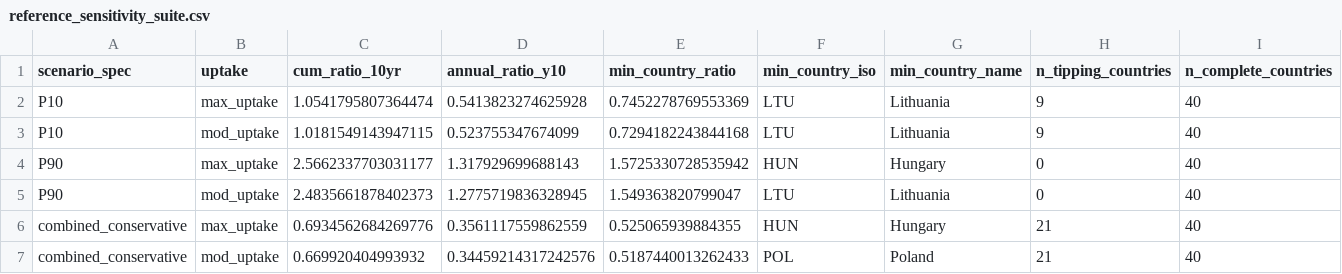
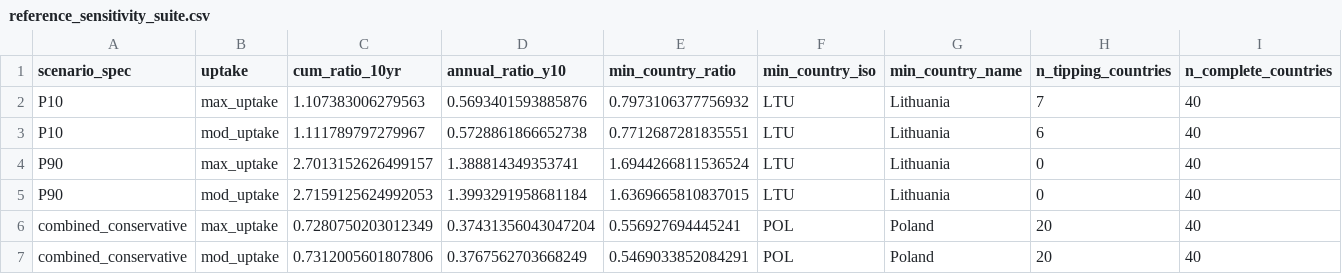
Before and after one commit to Chen2939/semaglutide, a CSV file: reference/reference_sensitivity_suite.csv, drawn as a sheet.

```diff
--- a/reference/reference_sensitivity_suite.csv
+++ b/reference/reference_sensitivity_suite.csv
@@ -1,7 +1,7 @@
 scenario_spec,uptake,cum_ratio_10yr,annual_ratio_y10,min_country_ratio,min_country_iso,min_country_name,n_tipping_countries,n_complete_countries
-P10,max_uptake,1.0541795807364474,0.5413823274625928,0.7452278769553369,LTU,Lithuania,9,40
-P10,mod_uptake,1.0181549143947115,0.523755347674099,0.7294182243844168,LTU,Lithuania,9,40
-P90,max_uptake,2.5662337703031177,1.317929699688143,1.5725330728535942,HUN,Hungary,0,40
-P90,mod_uptake,2.4835661878402373,1.2775719836328945,1.549363820799047,LTU,Lithuania,0,40
-combined_conservative,max_uptake,0.6934562684269776,0.3561117559862559,0.525065939884355,HUN,Hungary,21,40
-combined_conservative,mod_uptake,0.669920404993932,0.34459214317242576,0.5187440013262433,POL,Poland,21,40
+P10,max_uptake,1.107383006279563,0.5693401593885876,0.7973106377756932,LTU,Lithuania,7,40
+P10,mod_uptake,1.111789797279967,0.5728861866652738,0.7712687281835551,LTU,Lithuania,6,40
+P90,max_uptake,2.7013152626499157,1.388814349353741,1.6944266811536524,LTU,Lithuania,0,40
+P90,mod_uptake,2.7159125624992053,1.3993291958681184,1.6369665810837015,LTU,Lithuania,0,40
+combined_conservative,max_uptake,0.7280750203012349,0.37431356043047204,0.556927694445241,POL,Poland,20,40
+combined_conservative,mod_uptake,0.7312005601807806,0.3767562703668249,0.5469033852084291,POL,Poland,20,40
```
Also changed, not shown: data_result/ratio_table_before_after_drug.csv, reference/reference_headline_numbers.csv, 17 other files.
